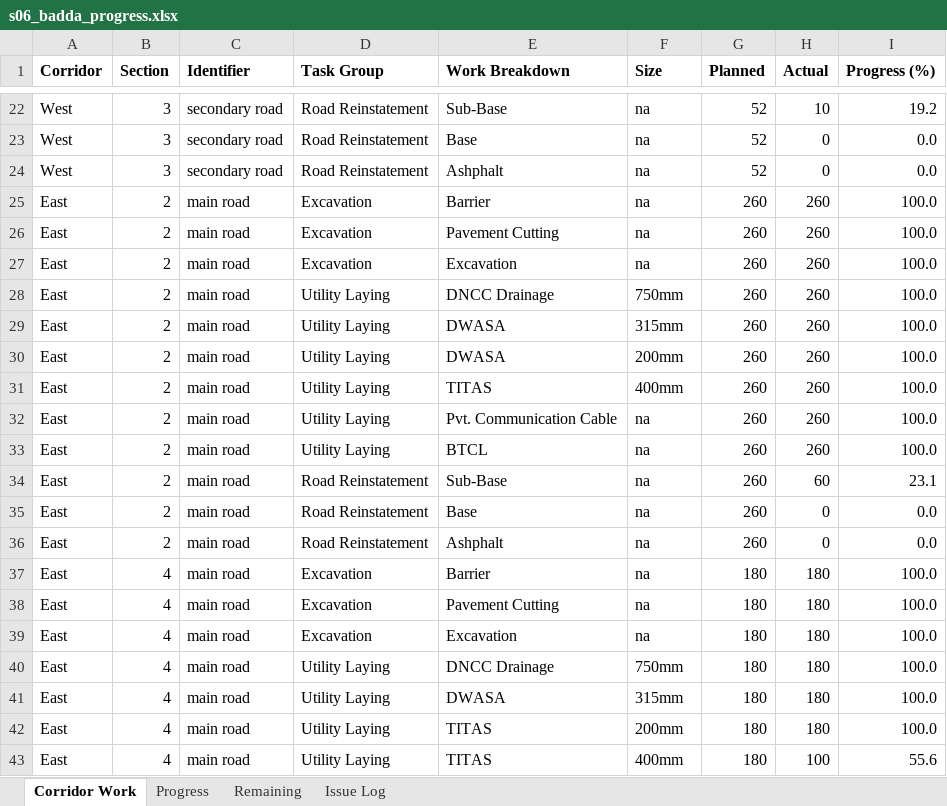
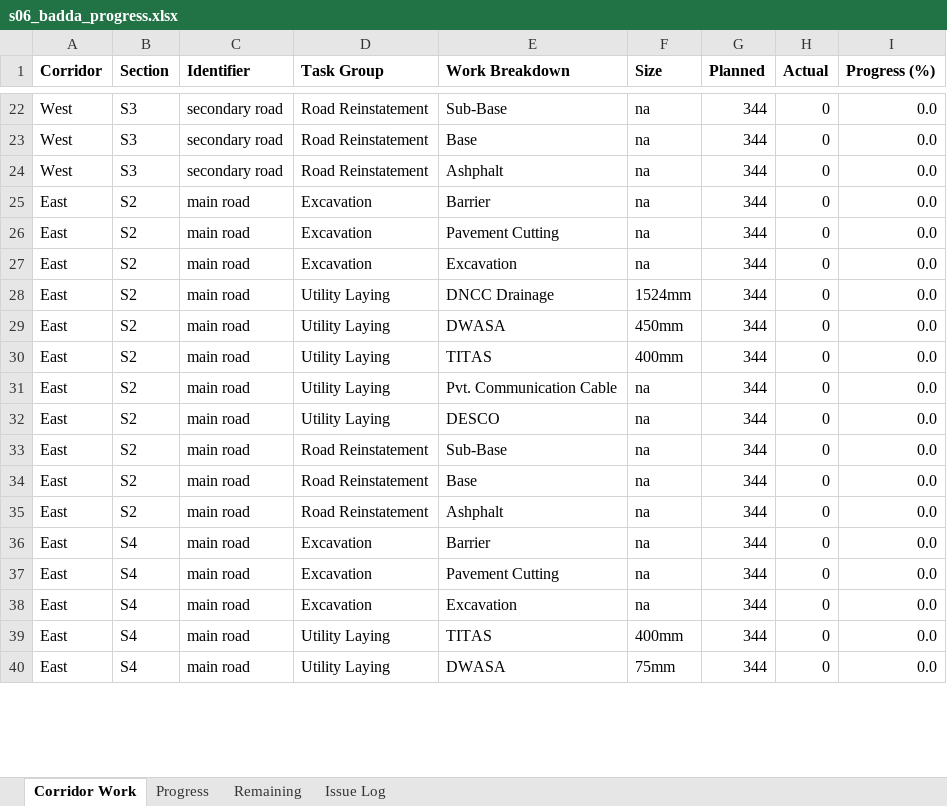
Before and after one commit to ikReza/mrtl1_utility, an Excel workbook: s06_badda_progress.xlsx, sheet Corridor Work, drawn as a sheet; only a part is shown, gaps mark what is left out; values as stored, in another font and other column widths than the file's, no borders; removed rows and columns are numbered as before the commit, all else as after; the diff covers the shown part only; the diff names each change by its address in the sheet, - before the commit and + after, or states it on an @@ line.

```diff
--- a/s06_badda_progress.xlsx (sheet Corridor Work)
+++ b/s06_badda_progress.xlsx (sheet Corridor Work)
-B22:B24 (Section): 3
+B22:B24 (Section): S3
-G22:G24 (Planned): 52
+G22:G24 (Planned): 344
-H22 (Actual): 10
+H22 (Actual): 0
-I22 (Progress (%)): 19.2
+I22 (Progress (%)): 0.0
-B25:B29 (Section): 2
+B25:B29 (Section): S2
-G25:G29 (Planned): 260
+G25:G29 (Planned): 344
-H25:H29 (Actual): 260
+H25:H29 (Actual): 0
-I25:I29 (Progress (%)): 100.0
+I25:I29 (Progress (%)): 0.0
-F28 (Size): 750mm
+F28 (Size): 1524mm
-F29 (Size): 315mm
+F29 (Size): 450mm
-row 30: East | 2 | main road | Utility Laying | DWASA | 200mm | 260 | 260 | 100.0
-B30:B35 (Section): 2
+B30:B35 (Section): S2
-G30:G35 (Planned): 260
+G30:G35 (Planned): 344
-H30:H32 (Actual): 260
+H30:H32 (Actual): 0
-I30:I32 (Progress (%)): 100.0
+I30:I32 (Progress (%)): 0.0
-E32 (Work Breakdown): BTCL
+E32 (Work Breakdown): DESCO
-H33 (Actual): 60
+H33 (Actual): 0
-I33 (Progress (%)): 23.1
+I33 (Progress (%)): 0.0
-B36:B38 (Section): 4
+B36:B38 (Section): S4
-G36:G38 (Planned): 180
+G36:G38 (Planned): 344
-H36:H38 (Actual): 180
+H36:H38 (Actual): 0
-I36:I38 (Progress (%)): 100.0
+I36:I38 (Progress (%)): 0.0
-row 40: East | 4 | main road | Utility Laying | DNCC Drainage | 750mm | 180 | 180 | 100.0
-row 41: East | 4 | main road | Utility Laying | DWASA | 315mm | 180 | 180 | 100.0
-B39:B40 (Section): 4
+B39:B40 (Section): S4
-F39 (Size): 200mm
+F39 (Size): 400mm
-G39:G40 (Planned): 180
+G39:G40 (Planned): 344
-H39 (Actual): 180
+H39 (Actual): 0
-I39 (Progress (%)): 100.0
+I39 (Progress (%)): 0.0
-E40 (Work Breakdown): TITAS
+E40 (Work Breakdown): DWASA
-F40 (Size): 400mm
+F40 (Size): 75mm
-H40 (Actual): 100
+H40 (Actual): 0
-I40 (Progress (%)): 55.6
+I40 (Progress (%)): 0.0
```
Also changed, not shown: 2 added rows, 2 removed rows and 85 edited cells elsewhere in this sheet, formulas that keep their value, 3 other files.
